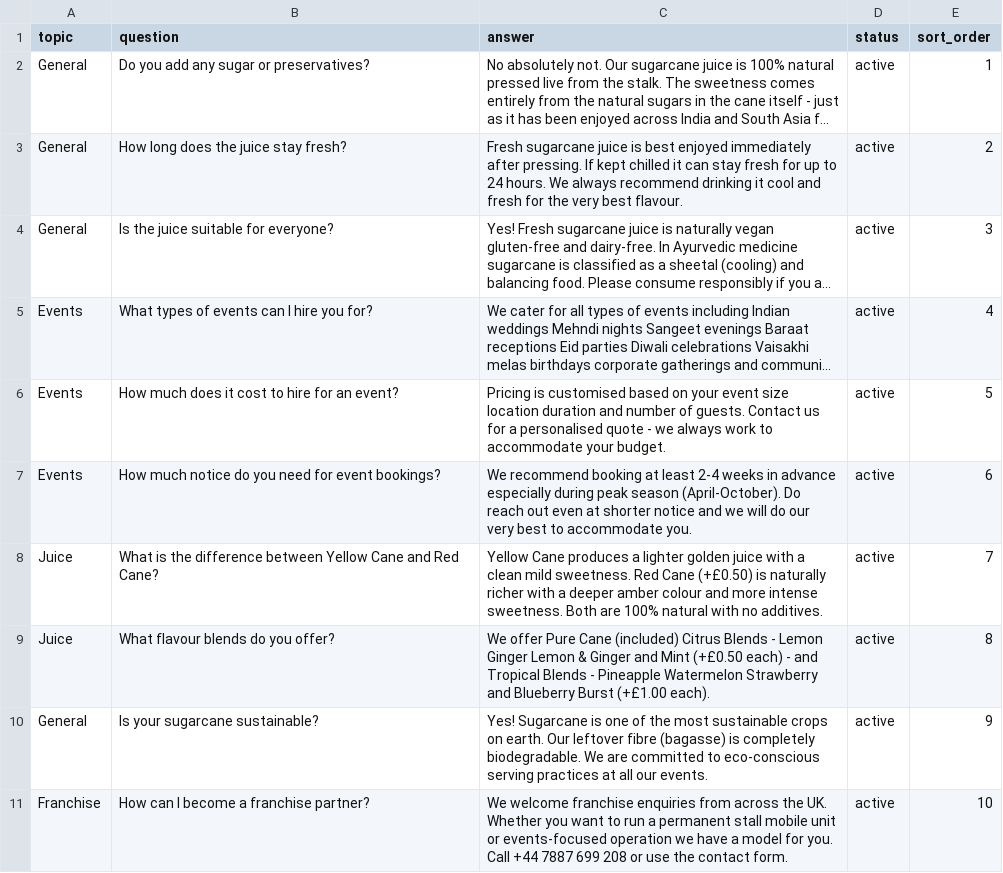
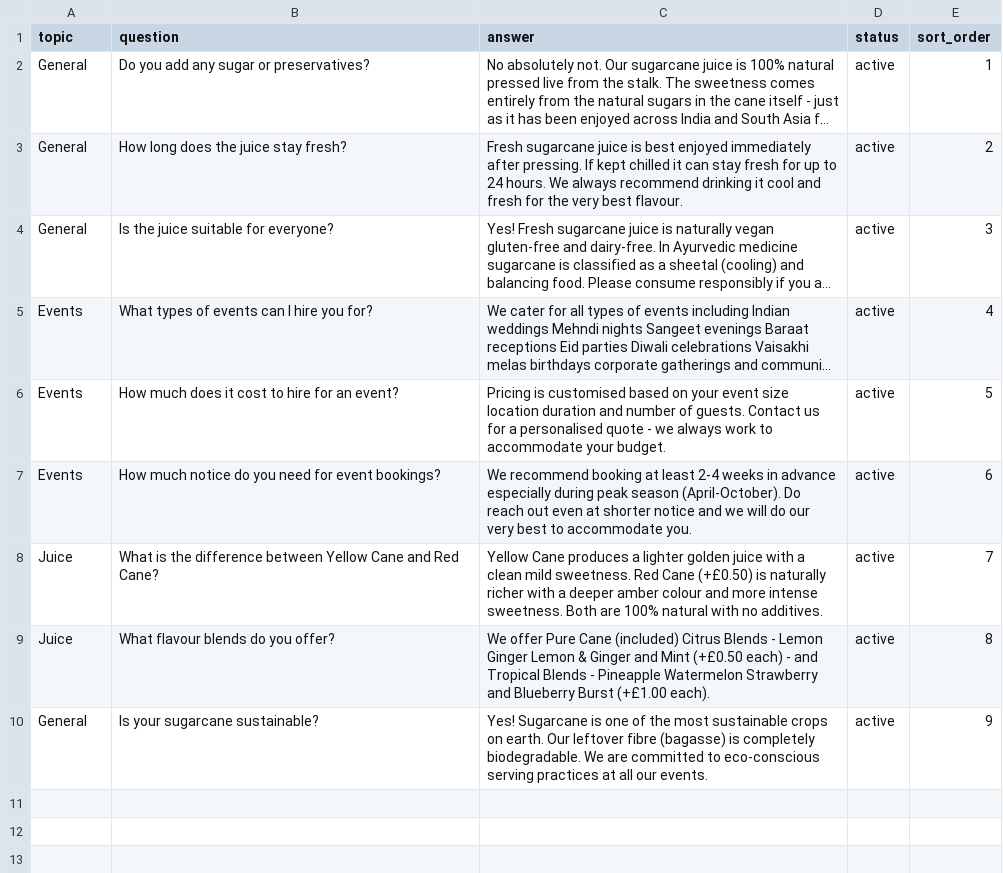
Before and after one commit to AR01H/projects, a CSV file: wordpress_design/cms-project/themes/ah_canehouse/mock_data/csv/faqs.csv, drawn as a sheet; long unchanged cells end in …; the diff names each change by its address in the sheet, - before the commit and + after, or states it on an @@ line.

Commit message:
Canehouse Realinfo change

```diff
--- a/wordpress_design/cms-project/themes/ah_canehouse/mock_data/csv/faqs.csv
+++ b/wordpress_design/cms-project/themes/ah_canehouse/mock_data/csv/faqs.csv
-row 11: Franchise | How can I become a franchise partner? | We welcome franchise enquiries from across the UK. Whether you want to run a permanent stall mobile unit or events-focused operation we have a model for you. Call +44 7887 699 208 or use the contact form. | active | 10
```
Also changed, not shown: 38 other files.
